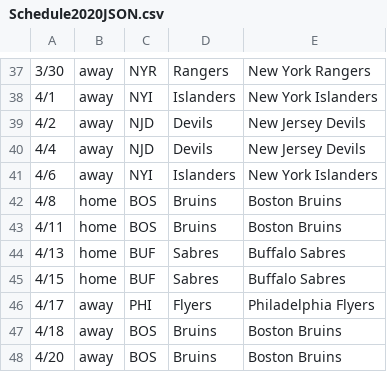
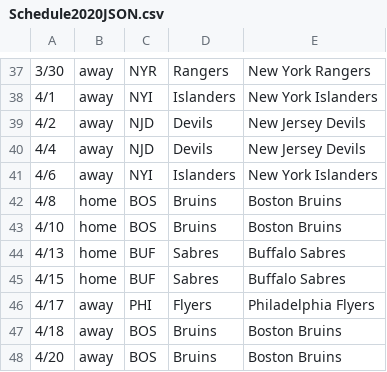
Before and after one commit to natfan9/Ovechkin-Tracker, a CSV file: Schedule2020JSON.csv, drawn as a sheet; only a part is shown, gaps mark what is left out; the diff names each change by its address in the sheet, - before the commit and + after, or states it on an @@ line.

Commit message:
Schedule Update
NHL announces modifications to the 2020-21 schedule

```diff
--- a/Schedule2020JSON.csv
+++ b/Schedule2020JSON.csv
-A43: 4/11
+A43: 4/10
```
Also changed, not shown: 1 other file.
